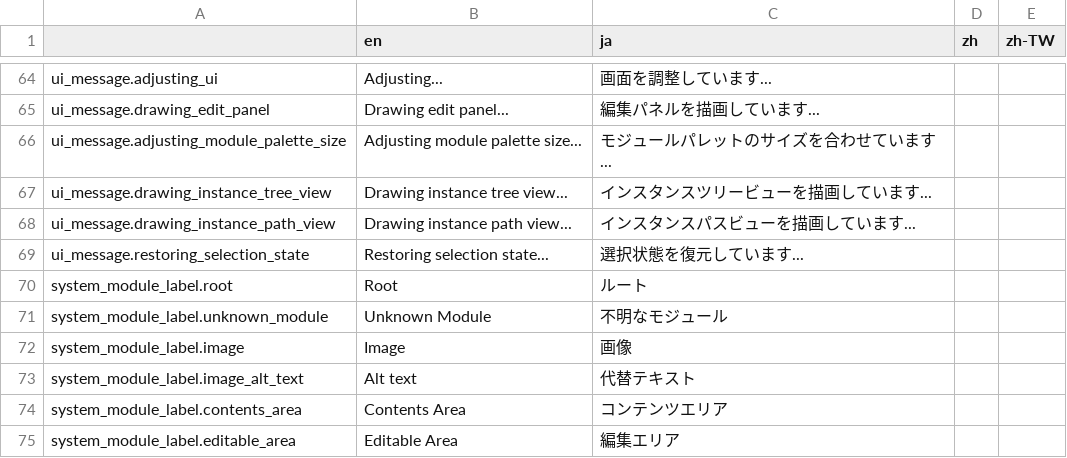
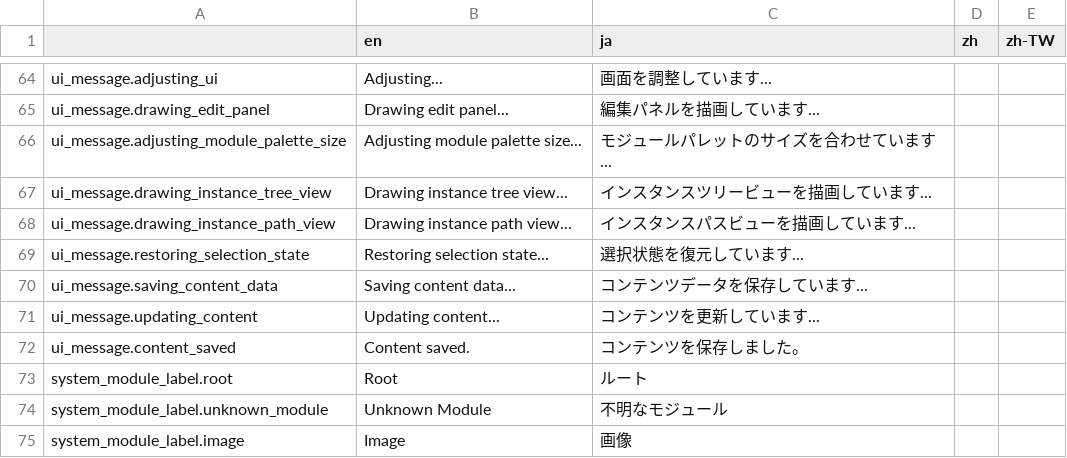
Before and after one commit to broccoli-html-editor/broccoli-html-editor, a CSV file: data/language.csv, drawn as a sheet; only a part is shown, gaps mark what is left out; the shorter side is filled out with more unchanged rows; the diff names each change by its address in the sheet, - before the commit and + after, or states it on an @@ line.

```diff
--- a/data/language.csv
+++ b/data/language.csv
+row 70: ui_message.saving_content_data | Saving content data... | コンテンツデータを保存しています...
+row 71: ui_message.updating_content | Updating content... | コンテンツを更新しています...
+row 72: ui_message.content_saved | Content saved. | コンテンツを保存しました。
```
Also changed, not shown: 2 other files.
